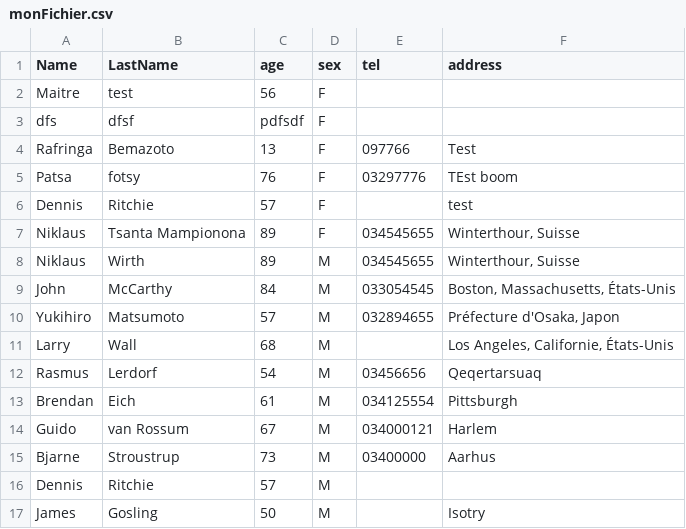
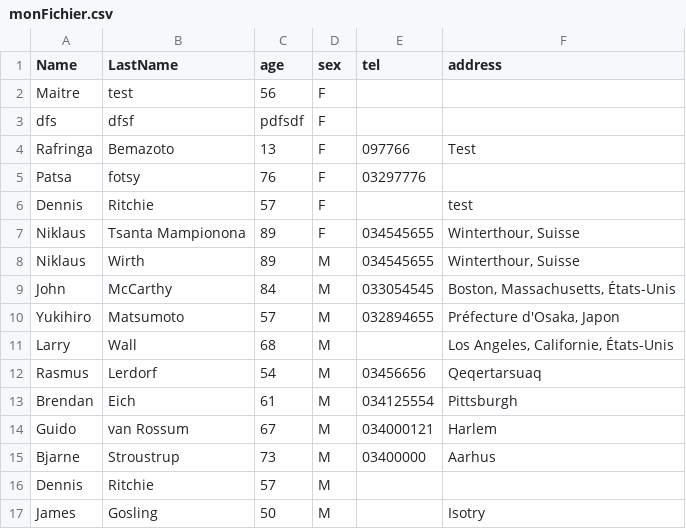
Before and after one commit to Mampionona33/Tp_php, a CSV file: csv/monFichier.csv, drawn as a sheet.

```diff
--- a/csv/monFichier.csv
+++ b/csv/monFichier.csv
@@ -4,3 +4,3 @@ dfs;dfsf;pdfsdf;F;;
 Rafringa;Bemazoto;13;F;097766;Test
-Patsa;fotsy;76;F;03297776;TEst boom
+Patsa;fotsy;76;F;03297776;
 Dennis ;Ritchie;57;F;;test
```
Also changed, not shown: 3 other files.
